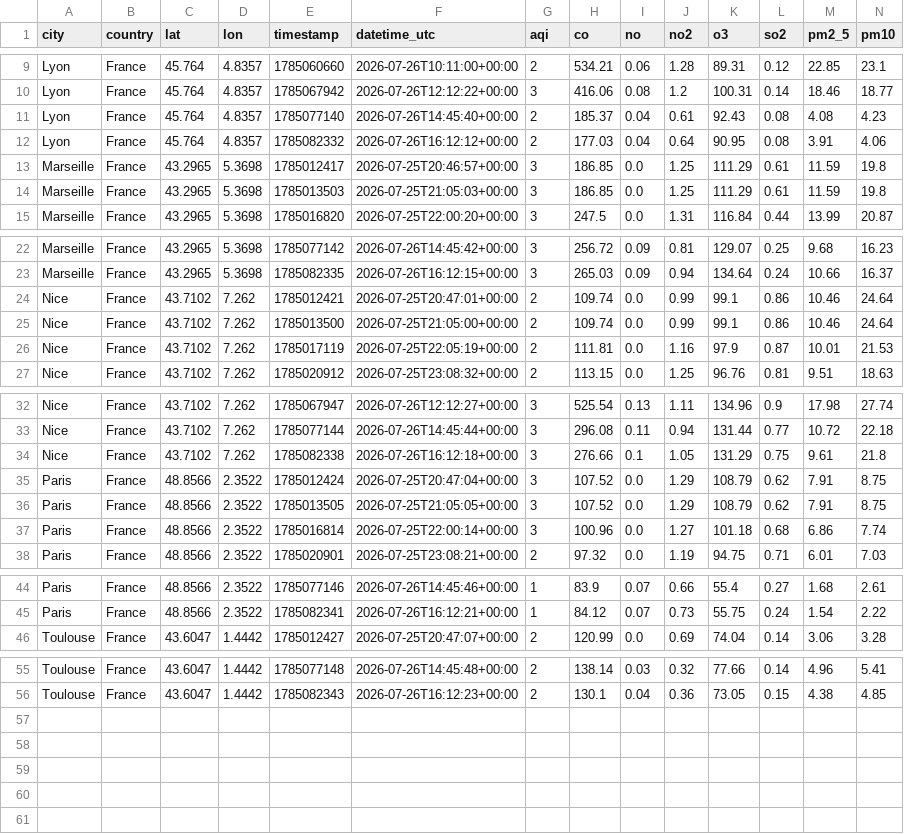
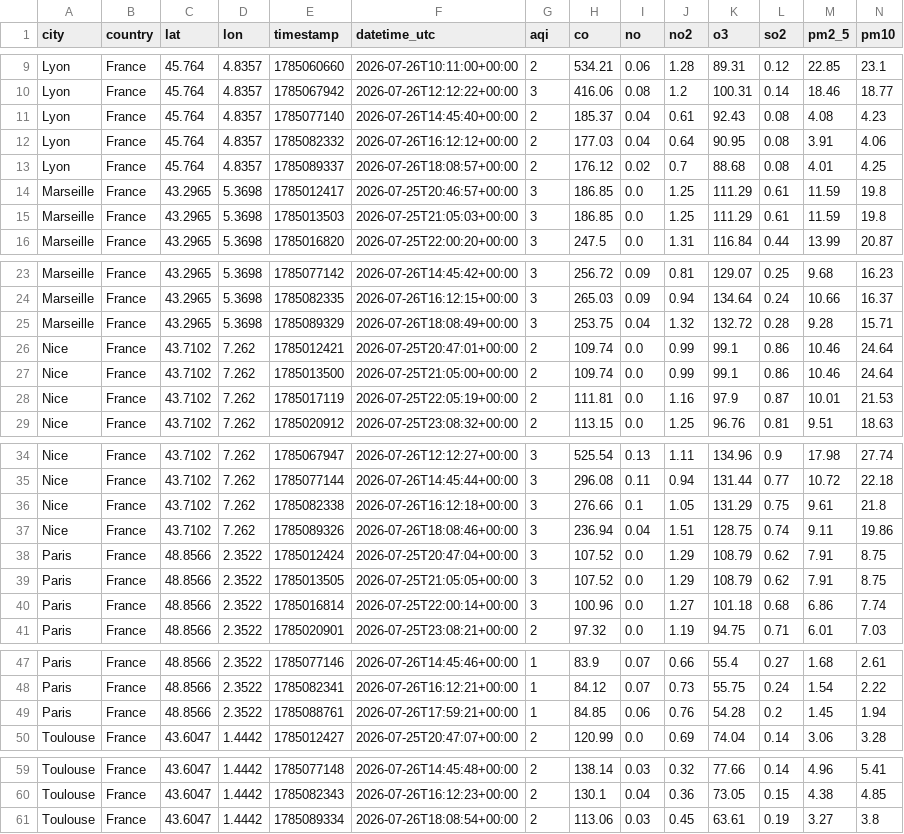
Before and after one commit to narindra20/air-quality-pipeline, a CSV file: clean/air_quality_clean.csv, drawn as a sheet; only a part is shown, gaps mark what is left out; rows hold the shown columns only; the diff names each change by its address in the sheet, - before the commit and + after, or states it on an @@ line.

Commit message:
chore: sync raw+clean 2026-07-26T18:09

```diff
--- a/clean/air_quality_clean.csv
+++ b/clean/air_quality_clean.csv
+row 13: Lyon | France | 45.764 | 4.8357 | 1785089337 | 2026-07-26T18:08:57+00:00 | 2 | 176.12 | 0.02 | 0.7 | 88.68 | 0.08 | 4.01 | 4.25
+row 25: Marseille | France | 43.2965 | 5.3698 | 1785089329 | 2026-07-26T18:08:49+00:00 | 3 | 253.75 | 0.04 | 1.32 | 132.72 | 0.28 | 9.28 | 15.71
+row 37: Nice | France | 43.7102 | 7.262 | 1785089326 | 2026-07-26T18:08:46+00:00 | 3 | 236.94 | 0.04 | 1.51 | 128.75 | 0.74 | 9.11 | 19.86
+row 49: Paris | France | 48.8566 | 2.3522 | 1785088761 | 2026-07-26T17:59:21+00:00 | 1 | 84.85 | 0.06 | 0.76 | 54.28 | 0.2 | 1.45 | 1.94
+row 61: Toulouse | France | 43.6047 | 1.4442 | 1785089334 | 2026-07-26T18:08:54+00:00 | 2 | 113.06 | 0.03 | 0.45 | 63.61 | 0.19 | 3.27 | 3.8
```
Also changed, not shown: 5 other files.
